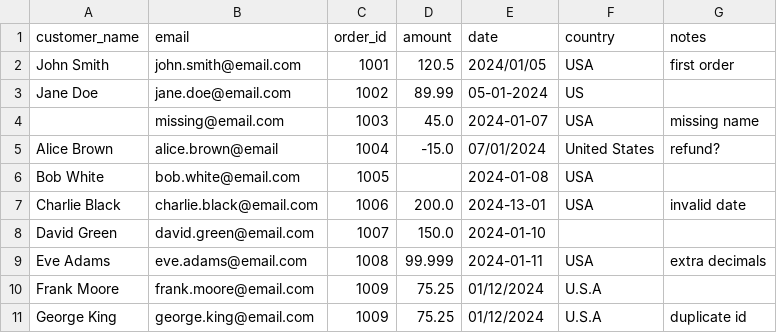
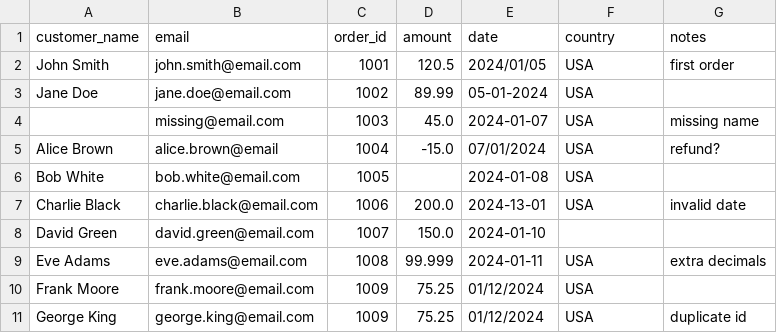
Before and after one commit to Killerbrine06/csv_cleaner_toolkit, a CSV file: examples/cleaned_csv_file.csv, drawn as a sheet.

Commit message:
normalizing country names

```diff
--- a/examples/cleaned_csv_file.csv
+++ b/examples/cleaned_csv_file.csv
@@ -2,5 +2,5 @@ customer_name,email,order_id,amount,date,country,notes
 John Smith,john.smith@email.com,1001,120.5,2024/01/05,USA,first order
-Jane Doe,jane.doe@email.com,1002,89.99,05-01-2024,US,
+Jane Doe,jane.doe@email.com,1002,89.99,05-01-2024,USA,
 ,missing@email.com,1003,45.0,2024-01-07,USA,missing name
-Alice Brown,alice.brown@email,1004,-15.0,07/01/2024,United States,refund?
+Alice Brown,alice.brown@email,1004,-15.0,07/01/2024,USA,refund?
 Bob White,bob.white@email.com,1005,,2024-01-08,USA,
@@ -9,3 +9,3 @@ David Green,david.green@email.com,1007,150.0,2024-01-10,,
 Eve Adams,eve.adams@email.com,1008,99.999,2024-01-11,USA,extra decimals
-Frank Moore,frank.moore@email.com,1009,75.25,01/12/2024,U.S.A,
-George King,george.king@email.com,1009,75.25,01/12/2024,U.S.A,duplicate id
+Frank Moore,frank.moore@email.com,1009,75.25,01/12/2024,USA,
+George King,george.king@email.com,1009,75.25,01/12/2024,USA,duplicate id
```
Also changed, not shown: 2 other files.
